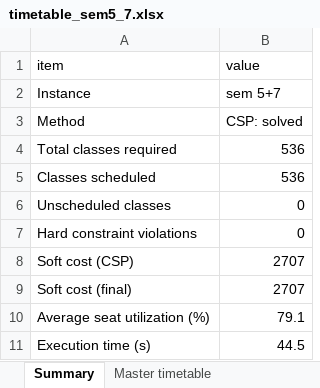
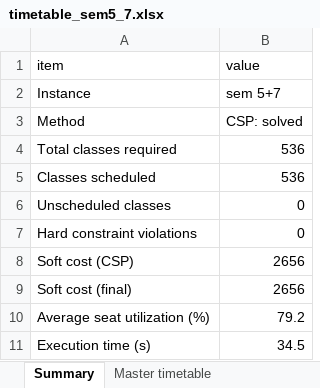
Before and after one commit to ErfaKashif/AI-Powered-University-Timetable-Generator, an Excel workbook: output/timetable_sem5_7.xlsx, sheet Summary, drawn as a sheet; values as stored, in another font and other column widths than the file's, no borders; the diff names each change by its address in the sheet, - before the commit and + after, or states it on an @@ line.

```diff
--- a/output/timetable_sem5_7.xlsx (sheet Summary)
+++ b/output/timetable_sem5_7.xlsx (sheet Summary)
-B8:B9 (value): 2707
+B8:B9 (value): 2656
-B10 (value): 79.1
+B10 (value): 79.2
-B11 (value): 44.5
+B11 (value): 34.5
```
Also changed, not shown: sheet Master timetable, sheet Faculty timetables, sheet Section timetables, sheet Room timetables, sheet Electives, sheet Validation report, 12 other files.
